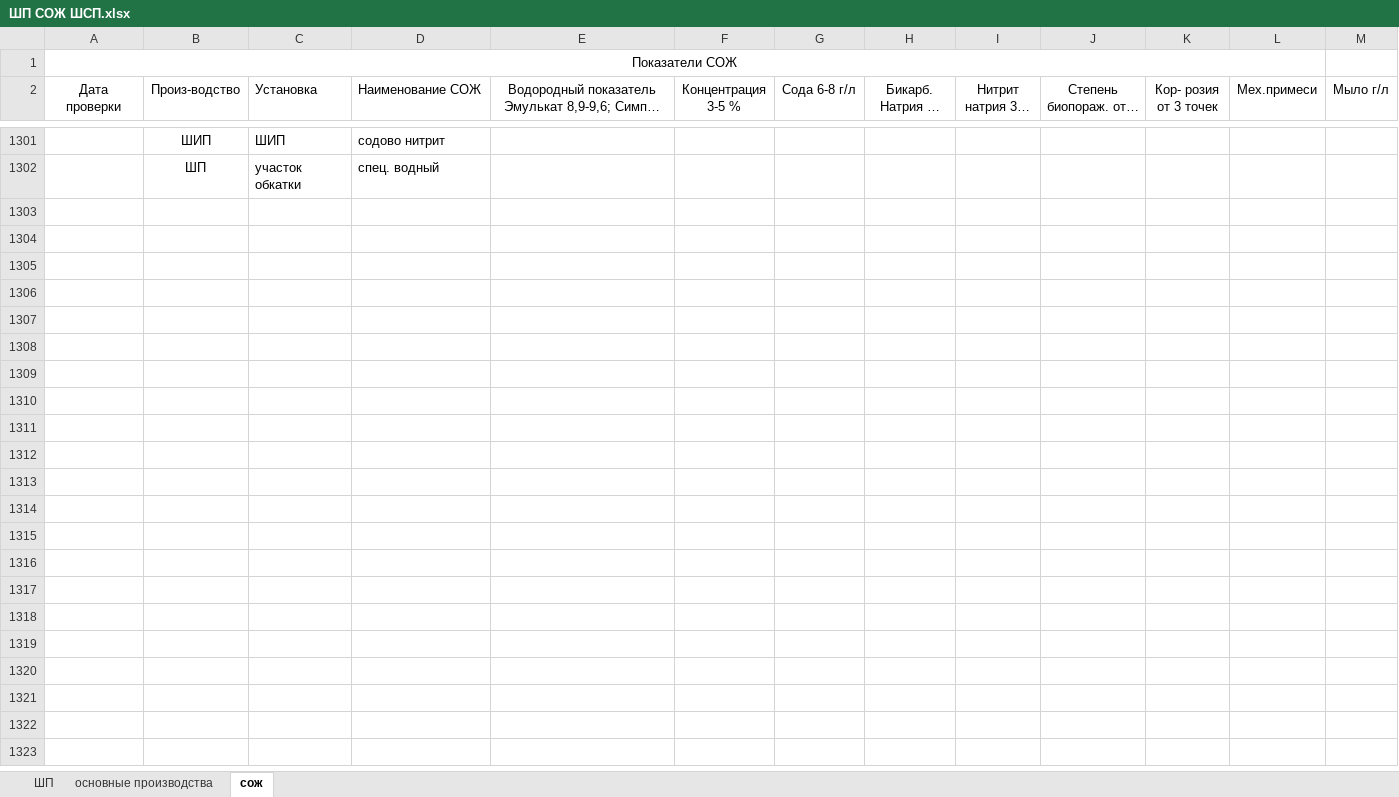
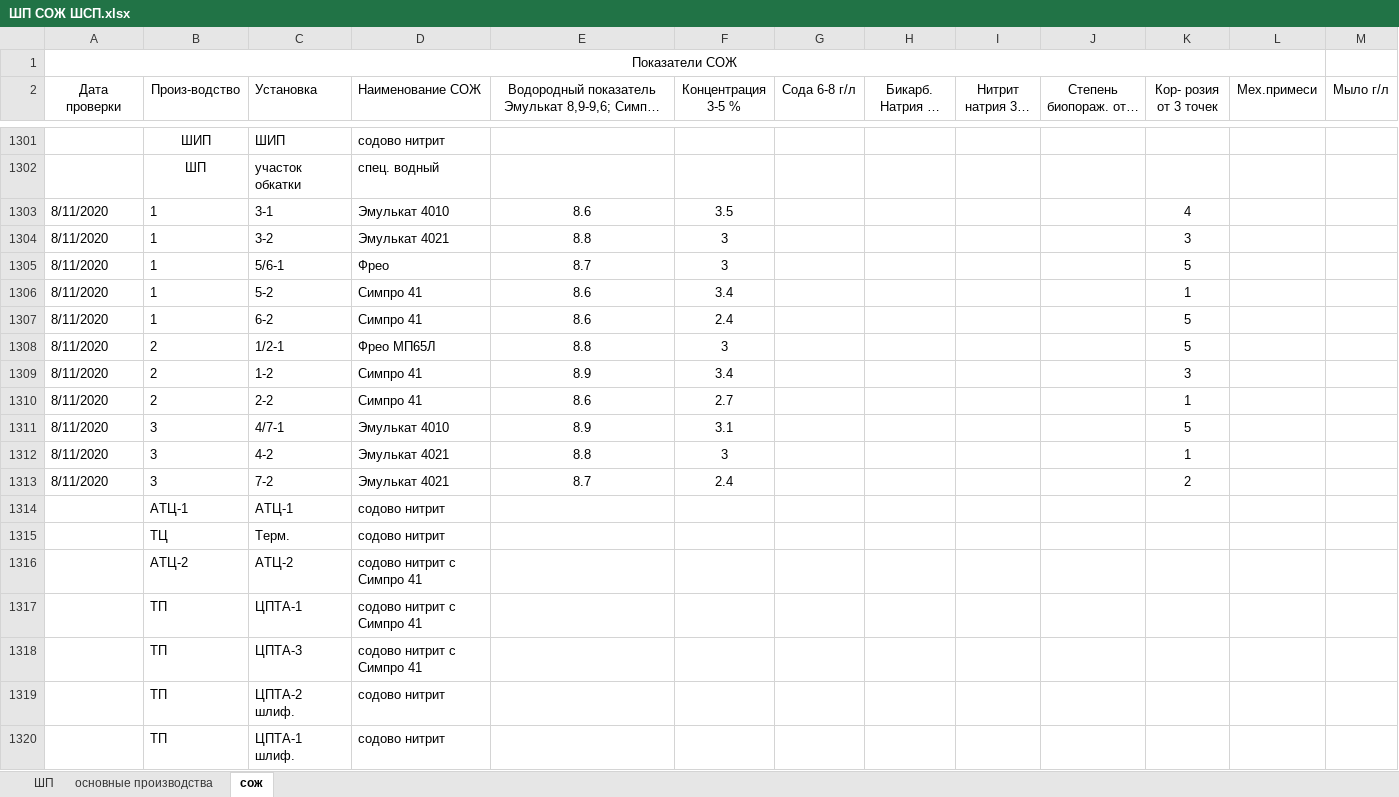
Before and after one commit to evgenysokolovskiy/MicroSystems, an Excel workbook: files/xlsx/laboratory/fact/ШП СОЖ ШСП.xlsx, sheet сож, drawn as a sheet; only a part is shown, gaps mark what is left out; long unchanged cells end in …; values as stored, in another font and other column widths than the file's, no borders; the diff covers the shown part only; the diff names each change by its address in the sheet, - before the commit and + after, or states it on an @@ line.

```diff
--- a/files/xlsx/laboratory/fact/ШП СОЖ ШСП.xlsx (sheet сож)
+++ b/files/xlsx/laboratory/fact/ШП СОЖ ШСП.xlsx (sheet сож)
+row 1303: 8/11/2020 | 1 | 3-1 | Эмулькат 4010 | 8.6 | 3.5 |  |  |  |  | 4
+row 1304: 8/11/2020 | 1 | 3-2 | Эмулькат 4021 | 8.8 | 3 |  |  |  |  | 3
+row 1305: 8/11/2020 | 1 | 5/6-1 | Фрео | 8.7 | 3 |  |  |  |  | 5
+row 1306: 8/11/2020 | 1 | 5-2 | Симпро 41 | 8.6 | 3.4 |  |  |  |  | 1
+row 1307: 8/11/2020 | 1 | 6-2 | Симпро 41 | 8.6 | 2.4 |  |  |  |  | 5
+row 1308: 8/11/2020 | 2 | 1/2-1 | Фрео МП65Л | 8.8 | 3 |  |  |  |  | 5
+row 1309: 8/11/2020 | 2 | 1-2 | Симпро 41 | 8.9 | 3.4 |  |  |  |  | 3
+row 1310: 8/11/2020 | 2 | 2-2 | Симпро 41 | 8.6 | 2.7 |  |  |  |  | 1
+row 1311: 8/11/2020 | 3 | 4/7-1 | Эмулькат 4010 | 8.9 | 3.1 |  |  |  |  | 5
+row 1312: 8/11/2020 | 3 | 4-2 | Эмулькат 4021 | 8.8 | 3 |  |  |  |  | 1
+row 1313: 8/11/2020 | 3 | 7-2 | Эмулькат 4021 | 8.7 | 2.4 |  |  |  |  | 2
+row 1314:  | АТЦ-1 | АТЦ-1 | содово нитрит
+row 1315:  | ТЦ | Терм. | содово нитрит
+row 1316:  | АТЦ-2 | АТЦ-2 | содово нитрит с Симпро 41
+row 1317:  | ТП | ЦПТА-1 | содово нитрит с Симпро 41
+row 1318:  | ТП | ЦПТА-3 | содово нитрит с Симпро 41
+row 1319:  | ТП | ЦПТА-2 шлиф. | содово нитрит
+row 1320:  | ТП | ЦПТА-1 шлиф. | содово нитрит
```
Also changed, not shown: 82 added rows elsewhere in this sheet, sheet ШП, sheet основные производства, files/xlsx/build/оборудование_не_соответствующее_нормативам_по_простоям.xlsx, files/xlsx/build/оборудование_с_сортировкой_по_проценту.xlsx, 22 other files.
